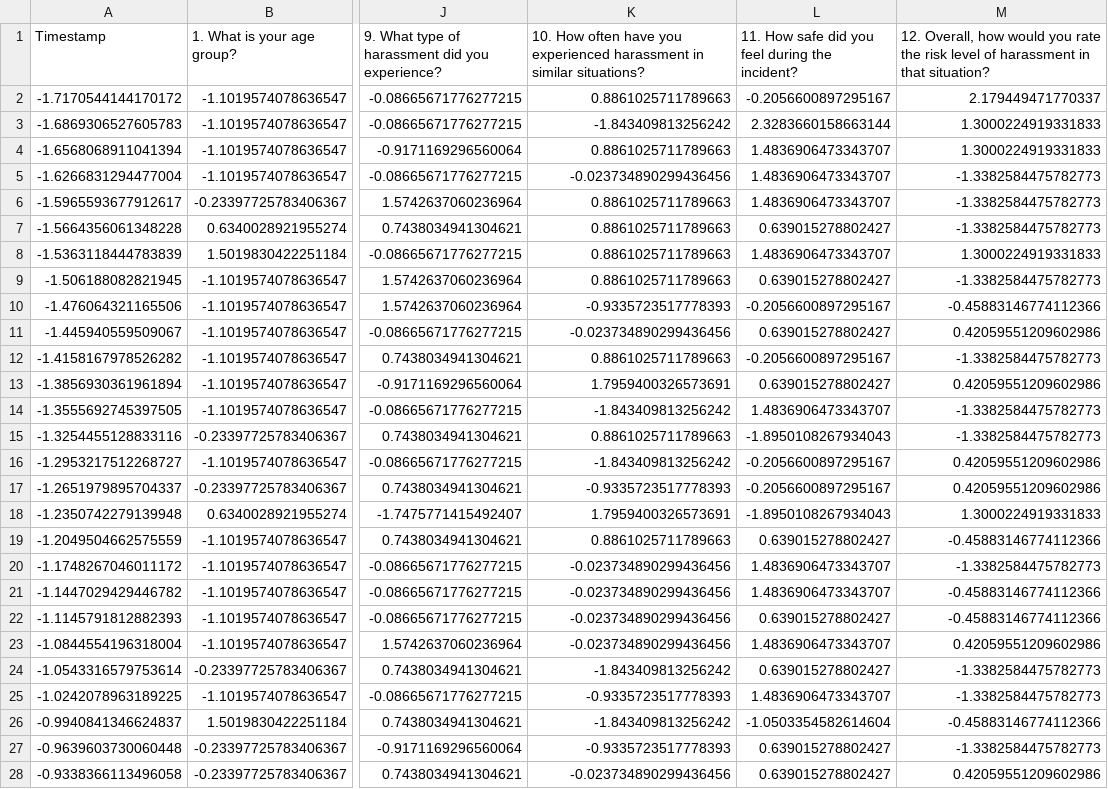
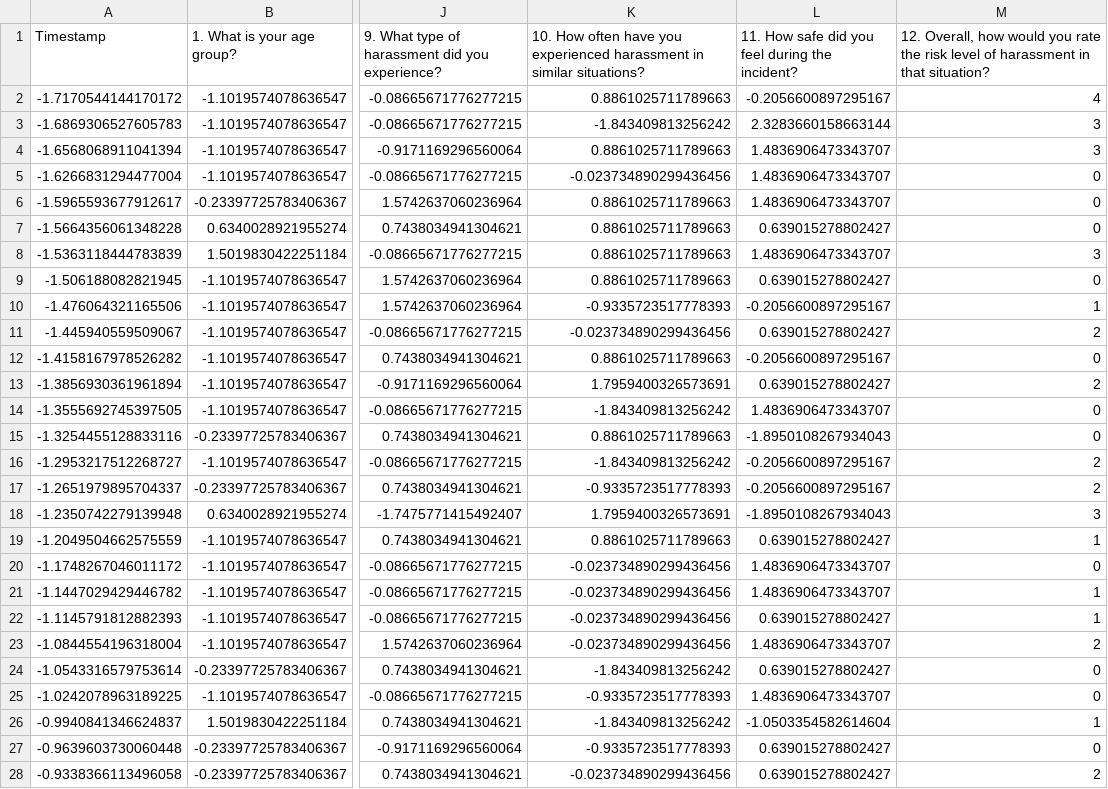
Before and after one commit to hasankachamathvi/-_Harassment_Risk_Prediction_System, a CSV file: backend/data/women_risk_processed.csv, drawn as a sheet; only a part is shown, gaps mark what is left out; the diff covers the shown part only; the diff names each change by its address in the sheet, - before the commit and + after, or states it on an @@ line.

```diff
--- a/backend/data/women_risk_processed.csv
+++ b/backend/data/women_risk_processed.csv
-M2: 2.179449471770337
+M2: 4
-M3:M4: 1.3000224919331833
+M3:M4: 3
-M5:M7: -1.3382584475782773
+M5:M7: 0
-M8: 1.3000224919331833
+M8: 3
-M9: -1.3382584475782773
+M9: 0
-M10: -0.45883146774112366
+M10: 1
-M11: 0.42059551209602986
+M11: 2
-M12: -1.3382584475782773
+M12: 0
-M13: 0.42059551209602986
+M13: 2
-M14:M15: -1.3382584475782773
+M14:M15: 0
-M16:M17: 0.42059551209602986
+M16:M17: 2
-M18: 1.3000224919331833
+M18: 3
-M19: -0.45883146774112366
+M19: 1
-M20: -1.3382584475782773
+M20: 0
-M21:M22: -0.45883146774112366
+M21:M22: 1
-M23: 0.42059551209602986
+M23: 2
-M24:M25: -1.3382584475782773
+M24:M25: 0
-M26: -0.45883146774112366
+M26: 1
-M27: -1.3382584475782773
+M27: 0
-M28: 0.42059551209602986
+M28: 2
```
Also changed, not shown: 88 edited cells elsewhere in this file, 2 other files.
